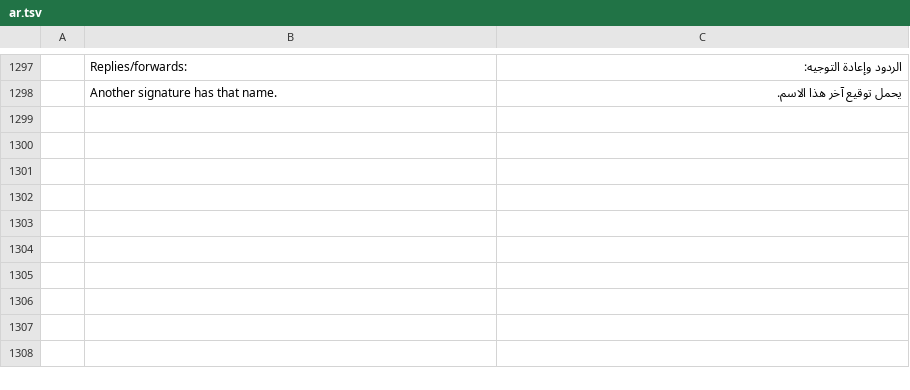
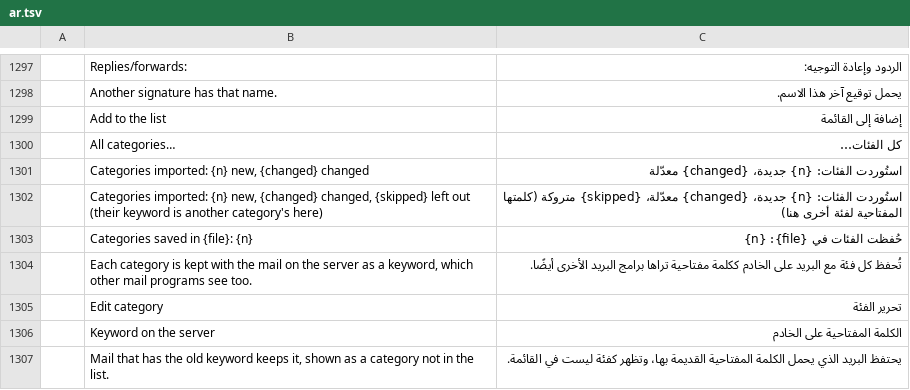
Before and after one commit to ZIDAN44/mailcraft, a TSV file: crates/ui-egui/src/i18n/ar.tsv, drawn as a sheet; only a part is shown, gaps mark what is left out; the diff covers the shown part only; the diff names each change by its address in the sheet, - before the commit and + after, or states it on an @@ line.

```diff
--- a/crates/ui-egui/src/i18n/ar.tsv
+++ b/crates/ui-egui/src/i18n/ar.tsv
+row 1299:  | Add to the list | إضافة إلى القائمة
+row 1300:  | All categories… | كل الفئات…
+row 1301:  | Categories imported: {n} new, {changed} changed | استُوردت الفئات: {n} جديدة، {changed} معدّلة
+row 1302:  | Categories imported: {n} new, {changed} changed, {skipped} left out (their keyword is another category's here) | استُوردت الفئات: {n} جديدة، {changed} معدّلة، {skipped} متروكة (كلمتها المفتاحية لفئة أخرى هنا)
+row 1303:  | Categories saved in {file}: {n} | حُفظت الفئات في {file}: {n}
+row 1304:  | Each category is kept with the mail on the server as a keyword, which other mail programs see too. | تُحفظ كل فئة مع البريد على الخادم ككلمة مفتاحية تراها برامج البريد الأخرى أيضًا.
+row 1305:  | Edit category | تحرير الفئة
+row 1306:  | Keyword on the server | الكلمة المفتاحية على الخادم
+row 1307:  | Mail that has the old keyword keeps it, shown as a category not in the list. | يحتفظ البريد الذي يحمل الكلمة المفتاحية القديمة بها، وتظهر كفئة ليست في القائمة.
```
Also changed, not shown: 9 added rows elsewhere in this file, crates/ui-egui/src/i18n/fr.tsv, crates/ui-egui/src/i18n/he.tsv, 22 other files.
